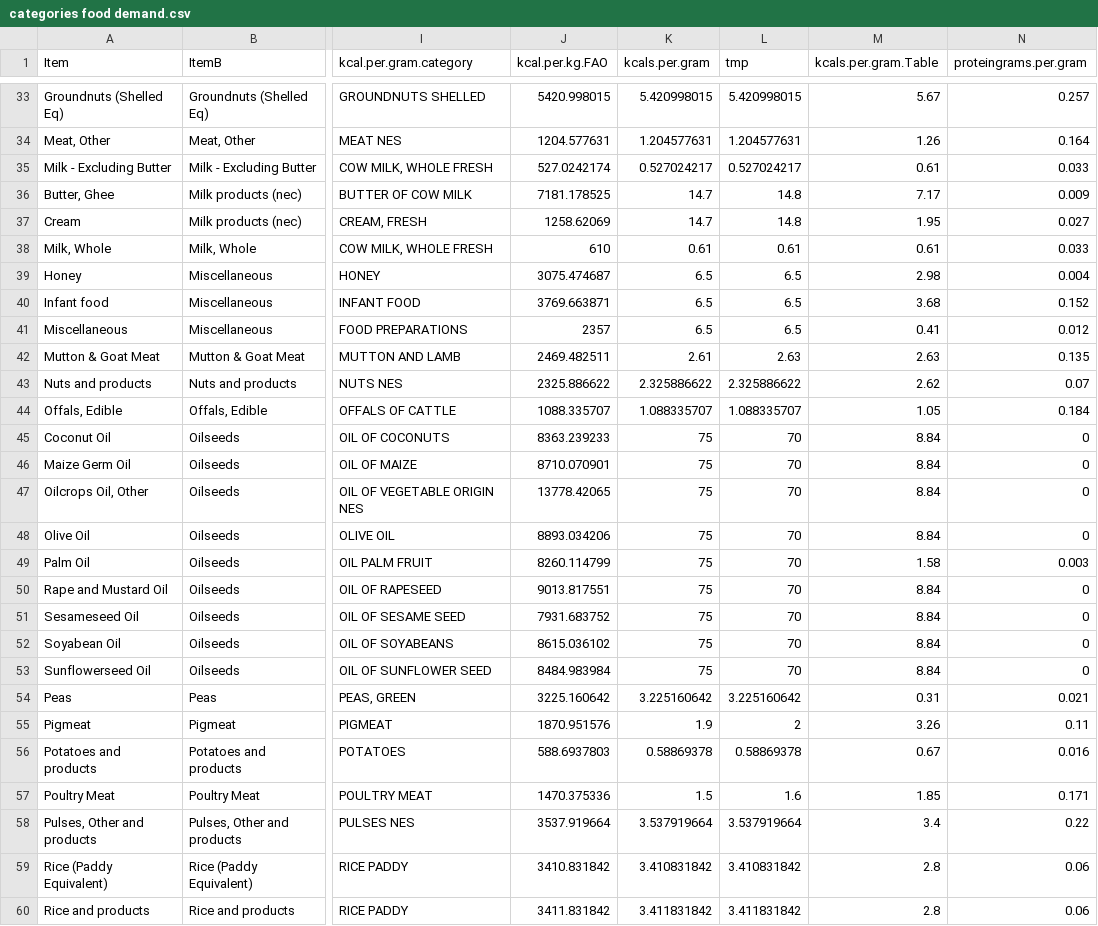
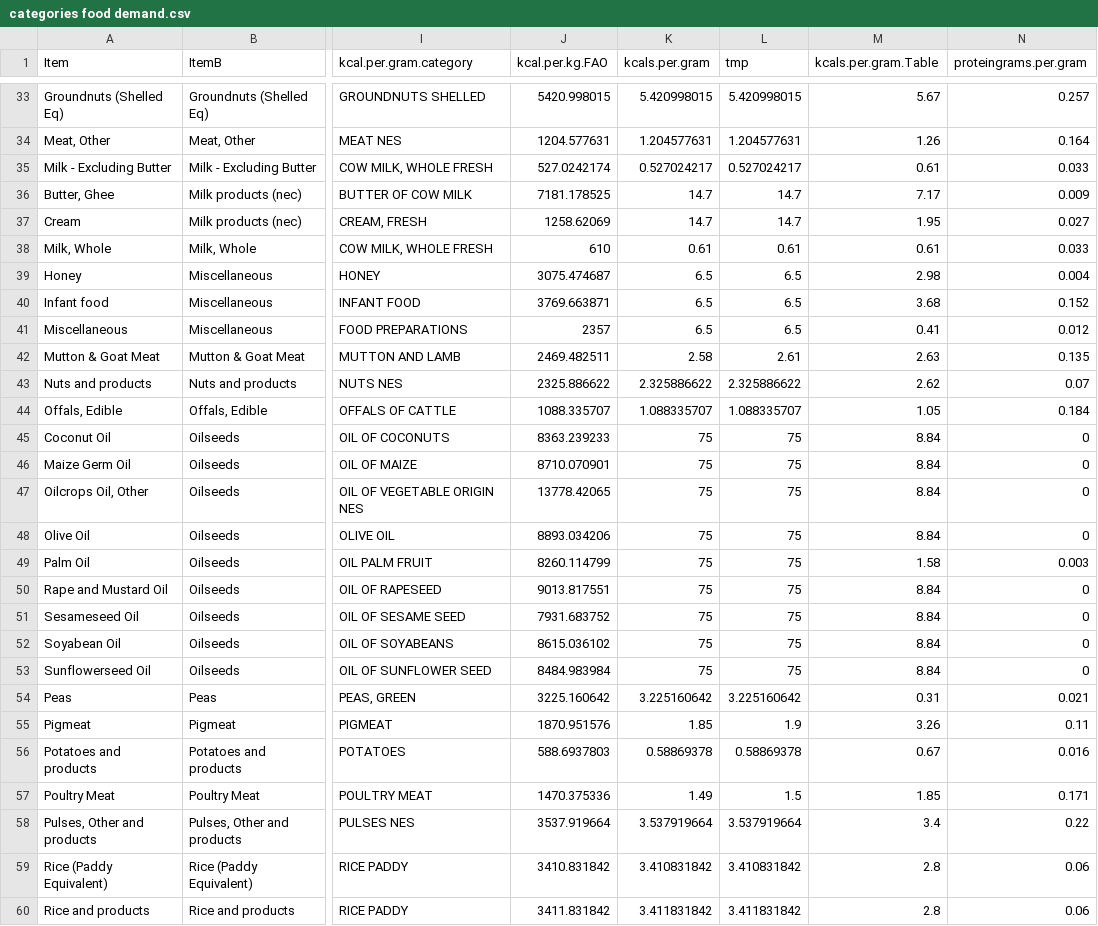
Before and after one commit to ray-marcos/FoodDemandAU, a CSV file: categories food demand.csv, drawn as a sheet; only a part is shown, gaps mark what is left out; the diff covers the shown part only; the diff names each change by its address in the sheet, - before the commit and + after, or states it on an @@ line.

```diff
--- a/categories food demand.csv
+++ b/categories food demand.csv
-L36:L37 (tmp): 14.8
+L36:L37 (tmp): 14.7
-K42 (kcals.per.gram): 2.61
+K42 (kcals.per.gram): 2.58
-L42 (tmp): 2.63
+L42 (tmp): 2.61
-L45:L53 (tmp): 70
+L45:L53 (tmp): 75
-K55 (kcals.per.gram): 1.9
+K55 (kcals.per.gram): 1.85
-L55 (tmp): 2
+L55 (tmp): 1.9
-K57 (kcals.per.gram): 1.5
+K57 (kcals.per.gram): 1.49
-L57 (tmp): 1.6
+L57 (tmp): 1.5
```
Also changed, not shown: 27 edited cells elsewhere in this file, 1 other file.
